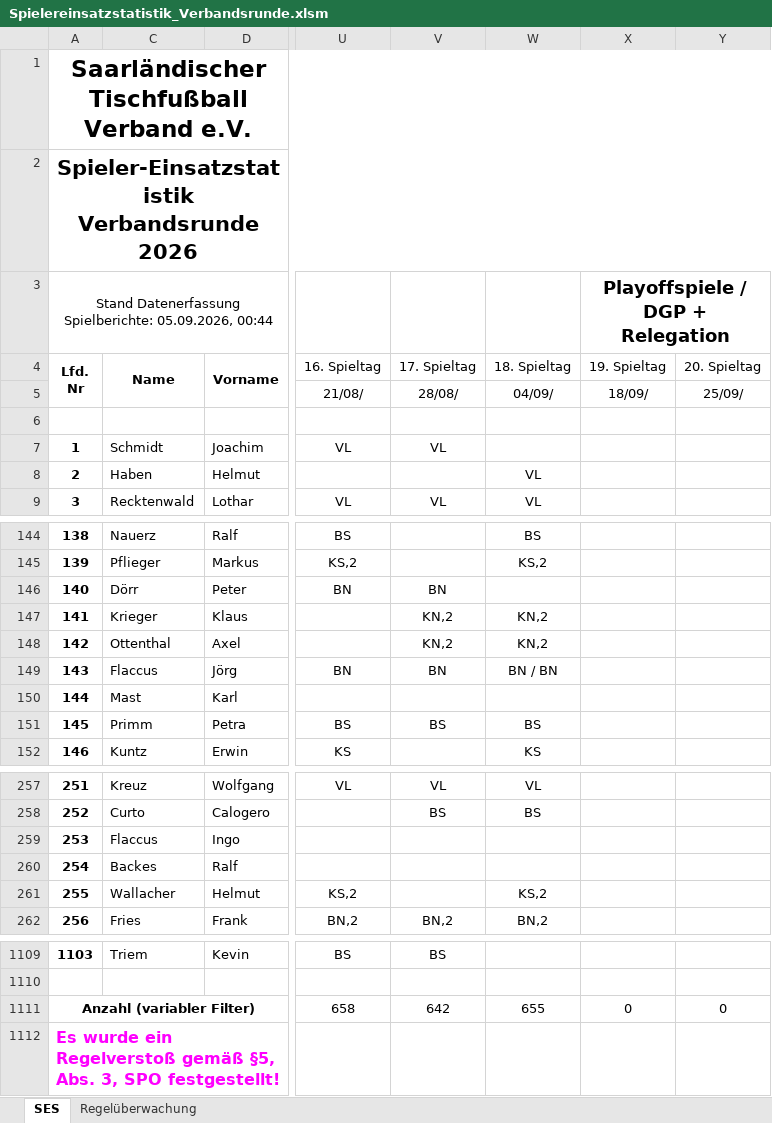
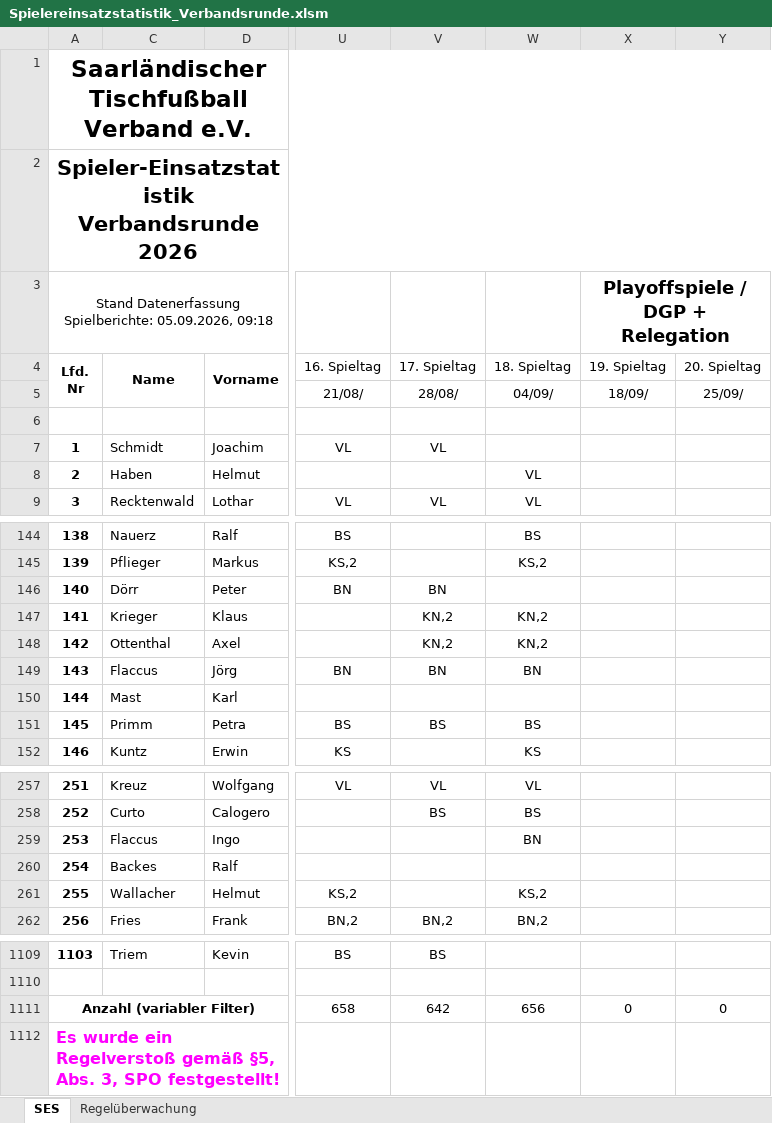
Before and after one commit to Deutscher-Tischfussballbund/stfv-docs, an Excel workbook: assets/statistiken/Spielereinsatzstatistik_Verbandsrunde.xlsm, sheet SES, drawn as a sheet; only a part is shown, gaps mark what is left out; values as stored, in another font and other column widths than the file's, no borders; charts and pictures and conditional formats not drawn; the diff names each change by its address in the sheet, - before the commit and + after, or states it on an @@ line.

```diff
--- a/assets/statistiken/Spielereinsatzstatistik_Verbandsrunde.xlsm (sheet SES)
+++ b/assets/statistiken/Spielereinsatzstatistik_Verbandsrunde.xlsm (sheet SES)
-A3: …Spielberichte: 05.09.2026, 00:44
+A3: …Spielberichte: 05.09.2026, 09:18
-W149: BN / BN
+W149: BN
-W259: (empty)
+W259: BN
-W1111: 655
+W1111: 656
```
Also changed, not shown: assets/statistiken/Spielereinsatzstatistik_Pokal.xlsm, 5 other files.
